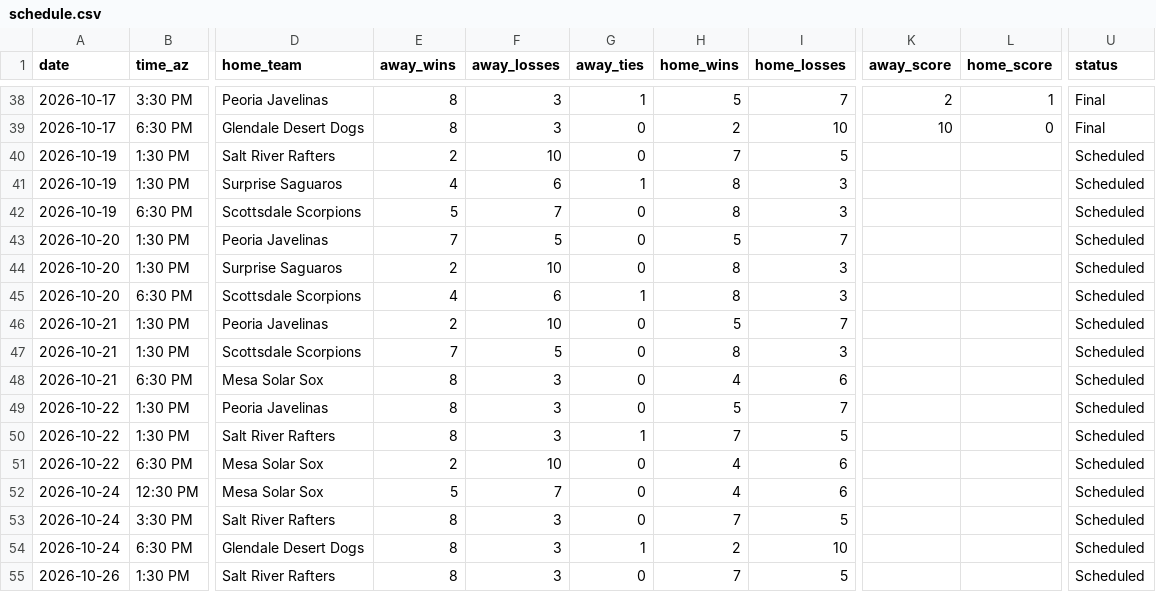
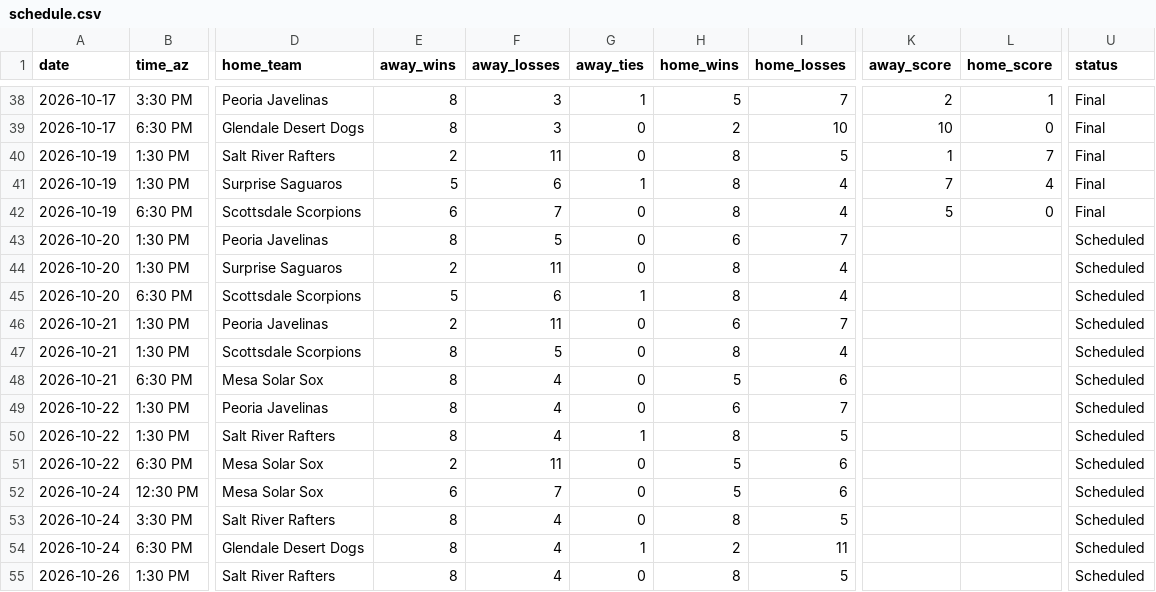
Before and after one commit to josh-hoff/AFL, a CSV file: data/2026/schedule.csv, drawn as a sheet; only a part is shown, gaps mark what is left out; the diff covers the shown part only; the diff names each change by its address in the sheet, - before the commit and + after, or states it on an @@ line.

```diff
--- a/data/2026/schedule.csv
+++ b/data/2026/schedule.csv
-F40 (away_losses): 10
+F40 (away_losses): 11
-H40 (home_wins): 7
+H40 (home_wins): 8
-K40 (away_score): (empty)
+K40 (away_score): 1
-L40 (home_score): (empty)
+L40 (home_score): 7
-U40:U42 (status): Scheduled
+U40:U42 (status): Final
-E41 (away_wins): 4
+E41 (away_wins): 5
-I41:I42 (home_losses): 3
+I41:I42 (home_losses): 4
-K41 (away_score): (empty)
+K41 (away_score): 7
-L41 (home_score): (empty)
+L41 (home_score): 4
-E42 (away_wins): 5
+E42 (away_wins): 6
-K42 (away_score): (empty)
+K42 (away_score): 5
-L42 (home_score): (empty)
+L42 (home_score): 0
-E43 (away_wins): 7
+E43 (away_wins): 8
-H43 (home_wins): 5
+H43 (home_wins): 6
-F44 (away_losses): 10
+F44 (away_losses): 11
-I44:I45 (home_losses): 3
+I44:I45 (home_losses): 4
-E45 (away_wins): 4
+E45 (away_wins): 5
-F46 (away_losses): 10
+F46 (away_losses): 11
-H46 (home_wins): 5
+H46 (home_wins): 6
-E47 (away_wins): 7
+E47 (away_wins): 8
-I47 (home_losses): 3
+I47 (home_losses): 4
-F48:F50 (away_losses): 3
+F48:F50 (away_losses): 4
-H48 (home_wins): 4
+H48 (home_wins): 5
-H49 (home_wins): 5
+H49 (home_wins): 6
-H50 (home_wins): 7
+H50 (home_wins): 8
-F51 (away_losses): 10
+F51 (away_losses): 11
-H51:H52 (home_wins): 4
+H51:H52 (home_wins): 5
-E52 (away_wins): 5
+E52 (away_wins): 6
-F53:F55 (away_losses): 3
+F53:F55 (away_losses): 4
-H53 (home_wins): 7
+H53 (home_wins): 8
-I54 (home_losses): 10
+I54 (home_losses): 11
-H55 (home_wins): 7
+H55 (home_wins): 8
```
Also changed, not shown: 76 edited cells elsewhere in this file, data/2026/batting_lineups.csv, data/2026/decisions.csv, 11 other files.
